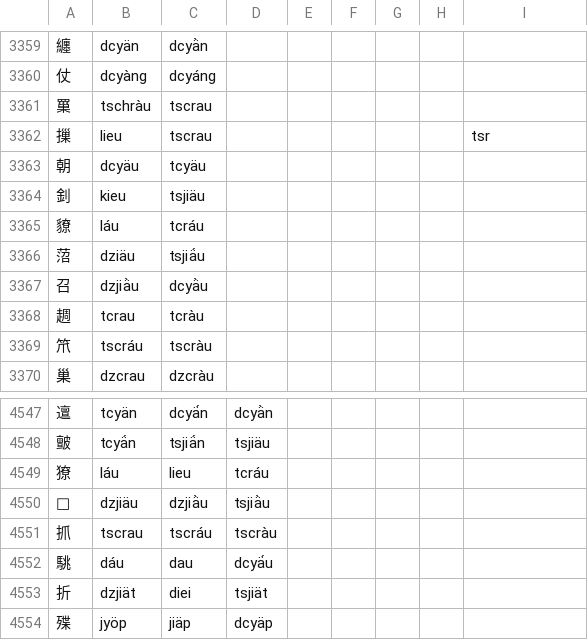
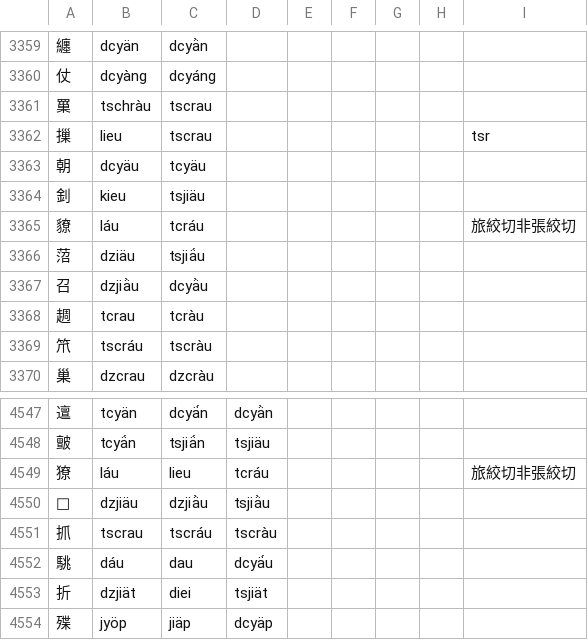
Before and after one commit to uliloewi/zhong1gu3li3in1, a CSV file: zhongguliin/do1in1zy4.csv, drawn as a sheet; only a part is shown, gaps mark what is left out.

```diff
--- a/zhongguliin/do1in1zy4.csv
+++ b/zhongguliin/do1in1zy4.csv
@@ -3364,3 +3364,3 @@
 釗,kieu,tsjiäu,,,,,,
-䝤,láu,tcráu,,,,,,
+䝤,láu,tcráu,,,,,,旅絞切非張絞切
 菬,dziäu,tsjiä́u,,,,,,
@@ -4548,3 +4548,3 @@
 皽,tcyä́n,tsjiä́n,tsjiäu,,,,,
-獠,láu,lieu,tcráu,,,,,
+獠,láu,lieu,tcráu,,,,,旅絞切非張絞切
 𠧙,dzjiäu,dzjiä̀u,tsjiä̀u,,,,,
```
Also changed, not shown: 1 other file.
